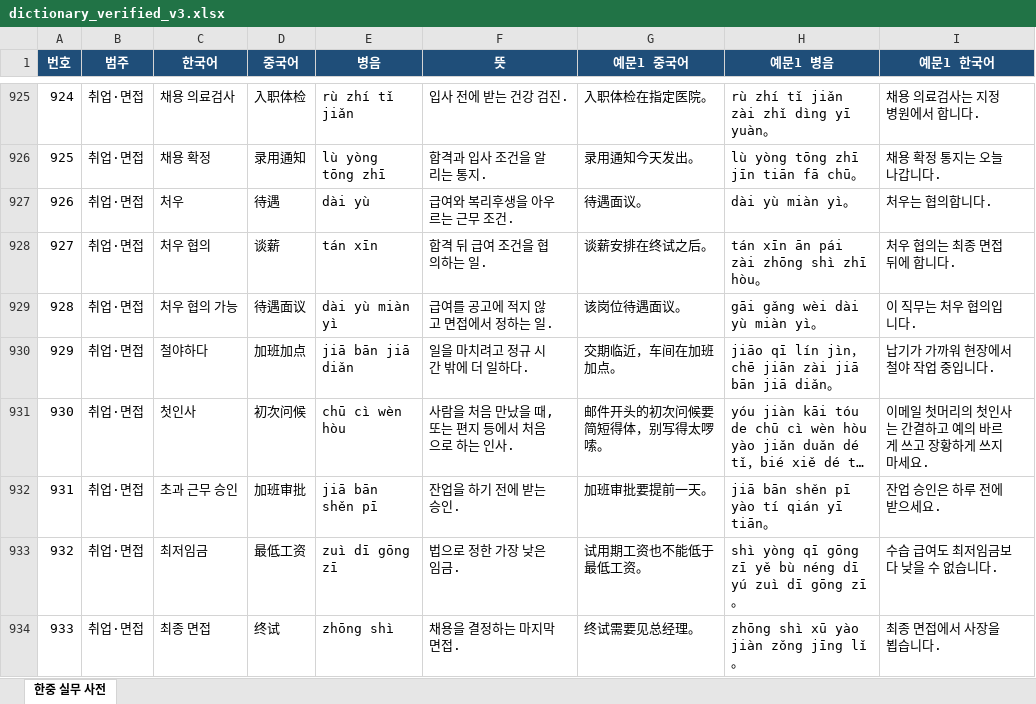
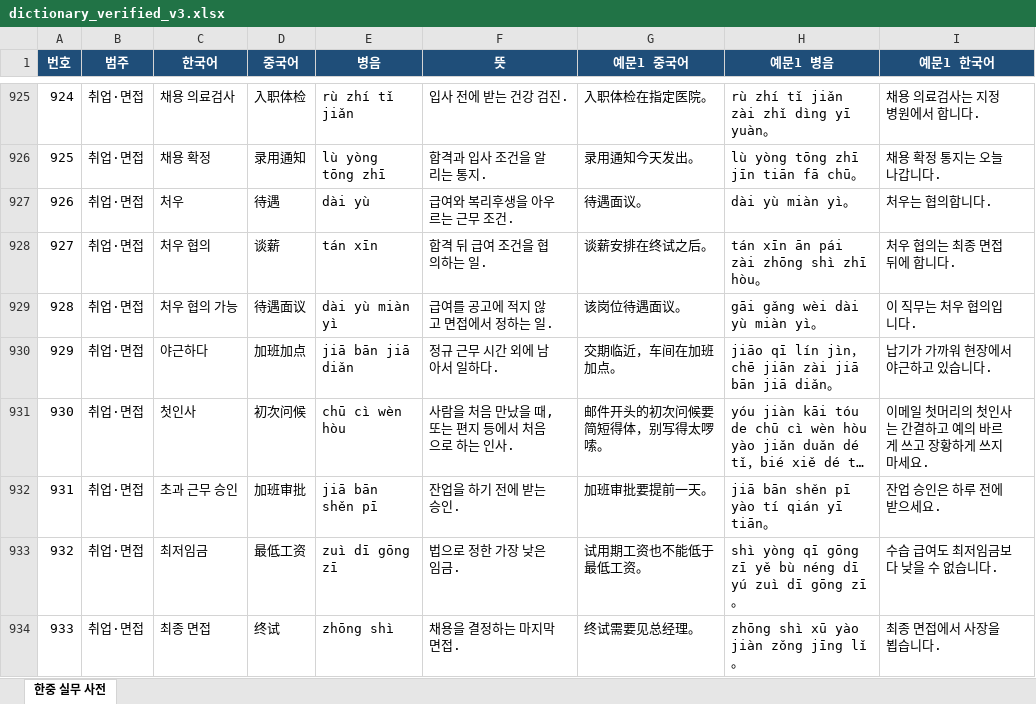
Before and after one commit to geumdam/lingua-kr-cn, an Excel workbook: src/data/dictionary_verified_v3.xlsx, sheet 한중 실무 사전, drawn as a sheet; only a part is shown, gaps mark what is left out; long unchanged cells end in …; values as stored, in another font and other column widths than the file's, no borders; the diff names each change by its address in the sheet, - before the commit and + after, or states it on an @@ line.

```diff
--- a/src/data/dictionary_verified_v3.xlsx (sheet 한중 실무 사전)
+++ b/src/data/dictionary_verified_v3.xlsx (sheet 한중 실무 사전)
-C930 (한국어): 철야하다
+C930 (한국어): 야근하다
-F930 (뜻): 일을 마치려고 정규 시간 밖에 더 일하다.
+F930 (뜻): 정규 근무 시간 외에 남아서 일하다.
-I930 (예문1 한국어): 납기가 가까워 현장에서 철야 작업 중입니다.
+I930 (예문1 한국어): 납기가 가까워 현장에서 야근하고 있습니다.
```
Also changed, not shown: 4 other files.
